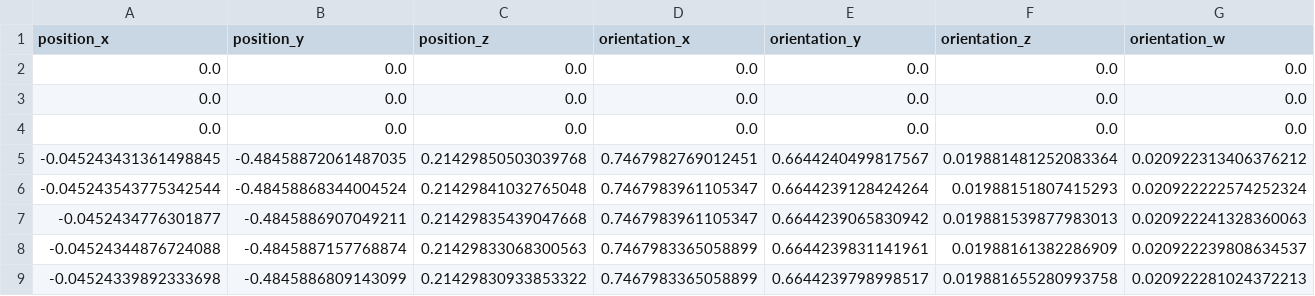
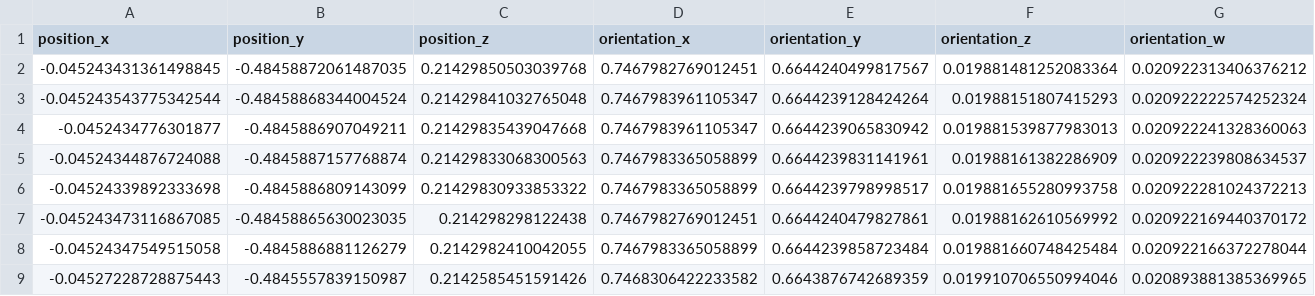
Before and after one commit to michelepenzo/master-thesis, a CSV file: csv_files/teleop/task_2/rep_2/user_7_pose.csv, drawn as a sheet; only a part is shown; the shorter side is filled out with more unchanged rows; the diff names each change by its address in the sheet, - before the commit and + after, or states it on an @@ line.

```diff
--- a/csv_files/teleop/task_2/rep_2/user_7_pose.csv
+++ b/csv_files/teleop/task_2/rep_2/user_7_pose.csv
-row 2: 0.0 | 0.0 | 0.0 | 0.0 | 0.0 | 0.0 | 0.0
-row 3: 0.0 | 0.0 | 0.0 | 0.0 | 0.0 | 0.0 | 0.0
-row 4: 0.0 | 0.0 | 0.0 | 0.0 | 0.0 | 0.0 | 0.0
```
Also changed, not shown: csv_files/teleop/task_2/rep_1/user_6_pose.csv, csv_files/teleop/task_3/rep_1/user_1_pose.csv, 43 other files.
